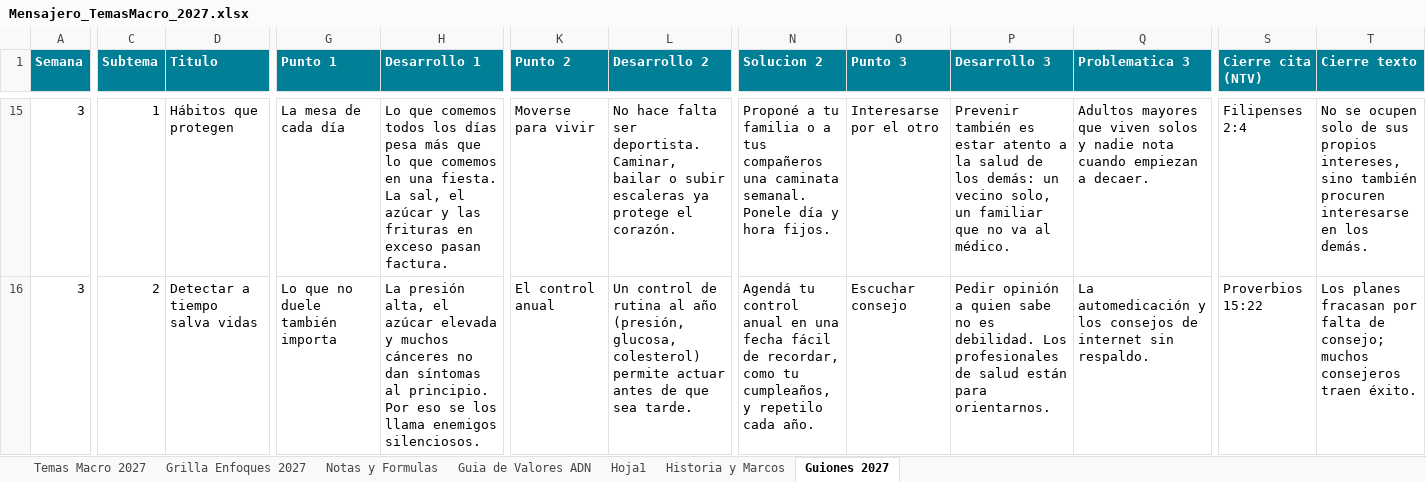
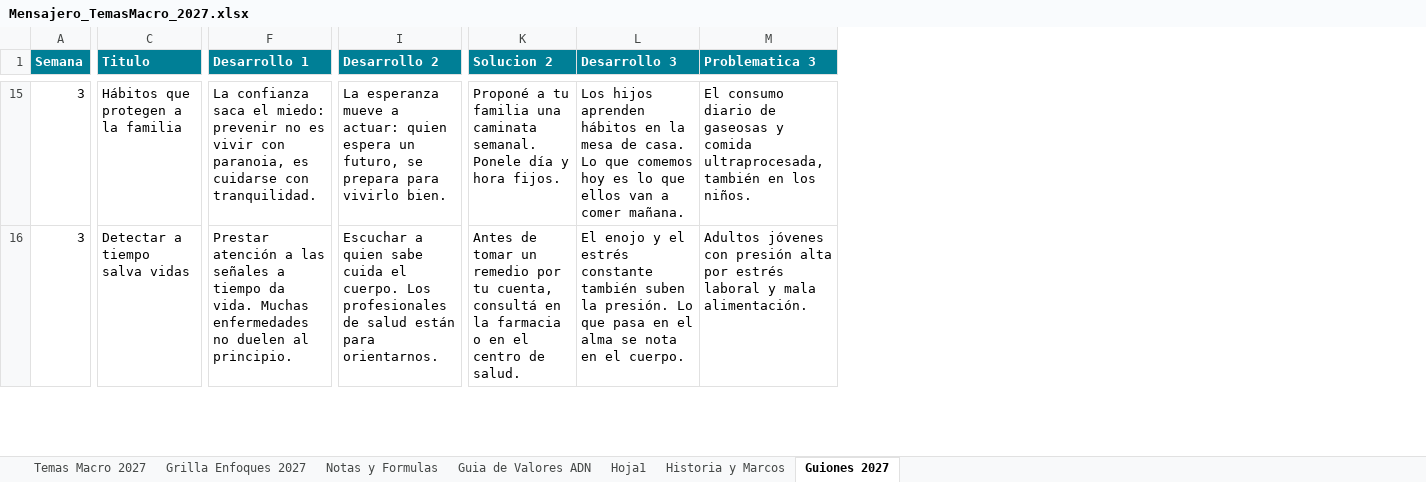
Before and after one commit to richarhrojas-ai/Sunset-app, an Excel workbook: mensajero/content/planillas/Mensajero_TemasMacro_2027.xlsx, sheet Guiones 2027, drawn as a sheet; only a part is shown, gaps mark what is left out; values as stored, in another font and other column widths than the file's, no borders; removed rows and columns are numbered as before the commit, all else as after; the diff covers the shown part only; the diff names each change by its address in the sheet, - before the commit and + after, or states it on an @@ line.

```diff
--- a/mensajero/content/planillas/Mensajero_TemasMacro_2027.xlsx (sheet Guiones 2027)
+++ b/mensajero/content/planillas/Mensajero_TemasMacro_2027.xlsx (sheet Guiones 2027)
-column C (Subtema), rows 15-16: 1 | 2
-column G (Punto 1), rows 15-16: La mesa de cada día | Lo que no duele también importa
-column K (Punto 2), rows 15-16: Moverse para vivir | El control anual
-column O (Punto 3), rows 15-16: Interesarse por el otro | Escuchar consejo
-column S (Cierre cita (NTV)), rows 15-16: Filipenses 2:4 | Proverbios 15:22
-column T (Cierre texto), rows 15-16: No se ocupen solo de sus propios intereses, sino también procuren interesarse en los demás. | Los planes fracasan por falta de consejo; muchos consejeros traen éxito.
-C15 (Titulo): Hábitos que protegen
+C15 (Titulo): Hábitos que protegen a la familia
-F15 (Desarrollo 1): Lo que comemos todos los días pesa más que lo que comemos en una fiesta. La sal, el azúcar y las frituras en exceso pasan factura.
+F15 (Desarrollo 1): La confianza saca el miedo: prevenir no es vivir con paranoia, es cuidarse con tranquilidad.
-I15 (Desarrollo 2): No hace falta ser deportista. Caminar, bailar o subir escaleras ya protege el corazón.
+I15 (Desarrollo 2): La esperanza mueve a actuar: quien espera un futuro, se prepara para vivirlo bien.
-K15 (Solucion 2): …tu familia o a tus compañeros una caminata…
+K15 (Solucion 2): …tu familia una caminata…
-L15 (Desarrollo 3): Prevenir también es estar atento a la salud de los demás: un vecino solo, un familiar que no va al médico.
+L15 (Desarrollo 3): Los hijos aprenden hábitos en la mesa de casa. Lo que comemos hoy es lo que ellos van a comer mañana.
-M15 (Problematica 3): Adultos mayores que viven solos y nadie nota cuando empiezan a decaer.
+M15 (Problematica 3): El consumo diario de gaseosas y comida ultraprocesada, también en los niños.
-F16 (Desarrollo 1): La presión alta, el azúcar elevada y muchos cánceres no dan síntomas al principio. Por eso se los llama enemigos silenciosos.
+F16 (Desarrollo 1): Prestar atención a las señales a tiempo da vida. Muchas enfermedades no duelen al principio.
-I16 (Desarrollo 2): Un control de rutina al año (presión, glucosa, colesterol) permite actuar antes de que sea tarde.
+I16 (Desarrollo 2): Escuchar a quien sabe cuida el cuerpo. Los profesionales de salud están para orientarnos.
-K16 (Solucion 2): Agendá tu control anual en una fecha fácil de recordar, como tu cumpleaños, y repetilo cada año.
+K16 (Solucion 2): Antes de tomar un remedio por tu cuenta, consultá en la farmacia o en el centro de salud.
-L16 (Desarrollo 3): Pedir opinión a quien sabe no es debilidad. Los profesionales de salud están para orientarnos.
+L16 (Desarrollo 3): El enojo y el estrés constante también suben la presión. Lo que pasa en el alma se nota en el cuerpo.
-M16 (Problematica 3): La automedicación y los consejos de internet sin respaldo.
+M16 (Problematica 3): Adultos jóvenes con presión alta por estrés laboral y mala alimentación.
```
Also changed, not shown: 2 added rows, 2 removed rows and 141 edited cells elsewhere in this sheet, 3 other files.
